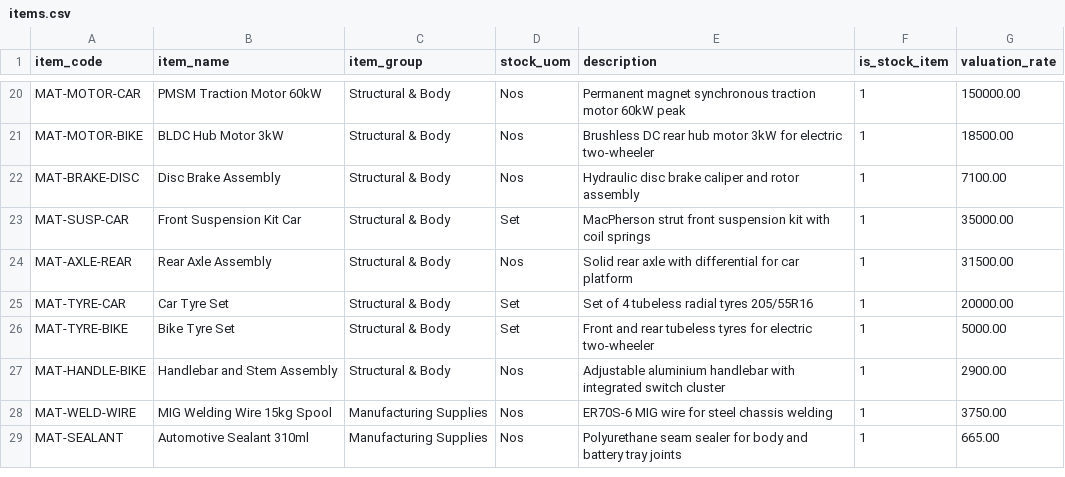
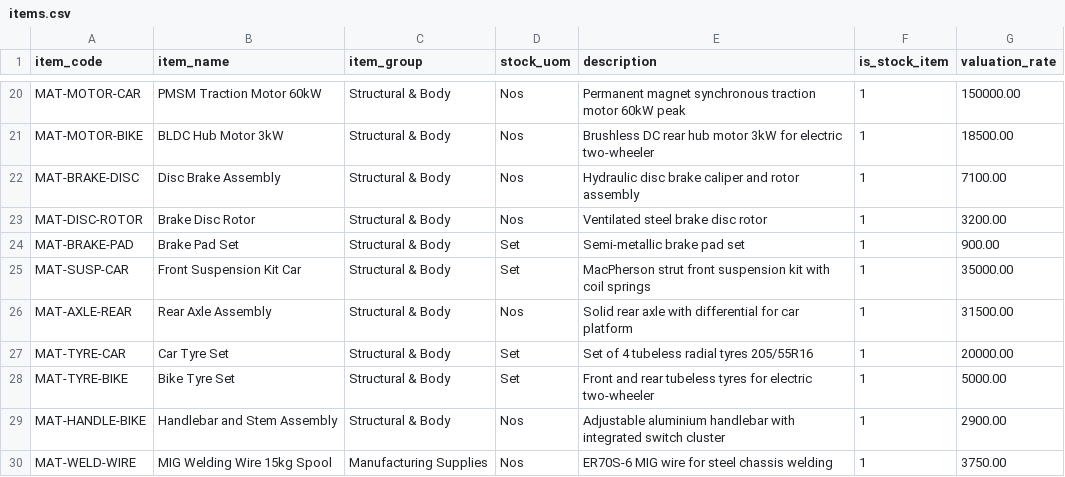
Before and after one commit to fafadiatech/demostackkit, a CSV file: industries/evmfg/data/items.csv, drawn as a sheet; only a part is shown, gaps mark what is left out; the shorter side is filled out with more unchanged rows; the diff names each change by its address in the sheet, - before the commit and + after, or states it on an @@ line.

```diff
--- a/industries/evmfg/data/items.csv
+++ b/industries/evmfg/data/items.csv
+row 23: MAT-DISC-ROTOR | Brake Disc Rotor | Structural & Body | Nos | Ventilated steel brake disc rotor | 1 | 3200.00
+row 24: MAT-BRAKE-PAD | Brake Pad Set | Structural & Body | Set | Semi-metallic brake pad set | 1 | 900.00
```
Also changed, not shown: industries/crockery/data/items.csv, industries/drones/data/items.csv, 13 other files.
